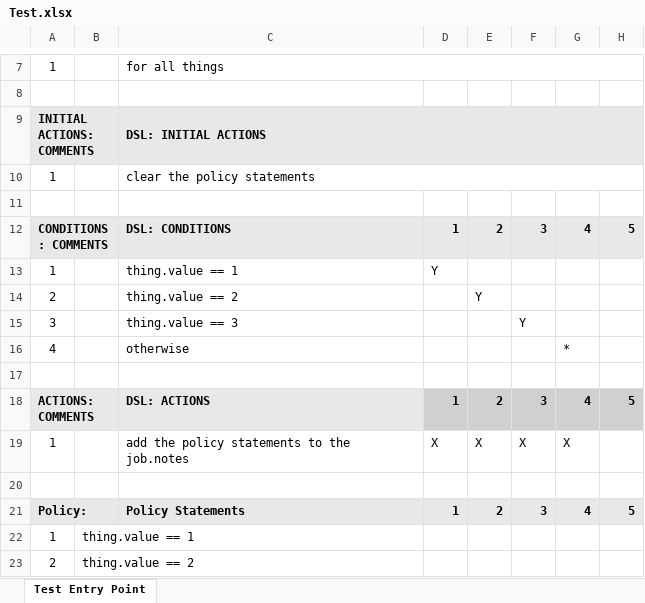
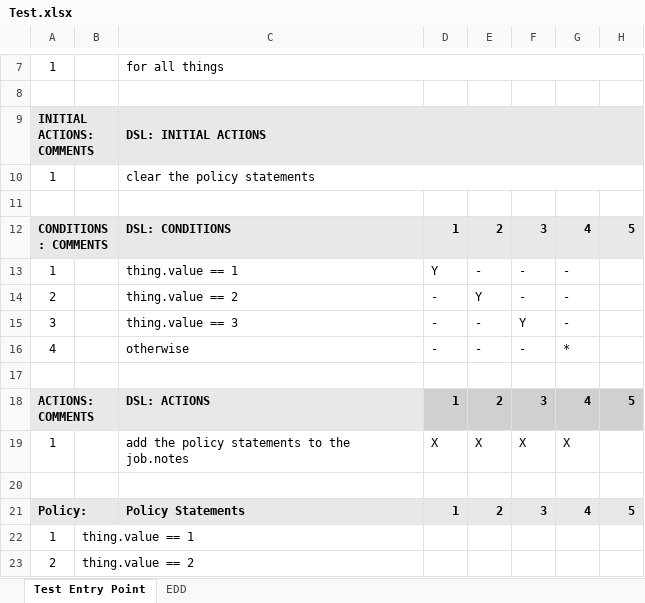
Before and after one commit to DTRules/DTRules, an Excel workbook: sampleprojects/TestProject/excel/Test.xlsx, sheet Test Entry Point, drawn as a sheet; only a part is shown, gaps mark what is left out; values as stored, in another font and other column widths than the file's, no borders; the diff names each change by its address in the sheet, - before the commit and + after, or states it on an @@ line.

```diff
--- a/sampleprojects/TestProject/excel/Test.xlsx (sheet Test Entry Point)
+++ b/sampleprojects/TestProject/excel/Test.xlsx (sheet Test Entry Point)
+sheet tab: EDD
-E13: (empty)
+E13: -
-F13:F14: (empty)
+F13:F14: -
-G13:G15: (empty)
+G13:G15: -
-D14:D16: (empty)
+D14:D16: -
-E15:E16: (empty)
+E15:E16: -
-F16: (empty)
+F16: -
```
Also changed, not shown: 51 other files.
